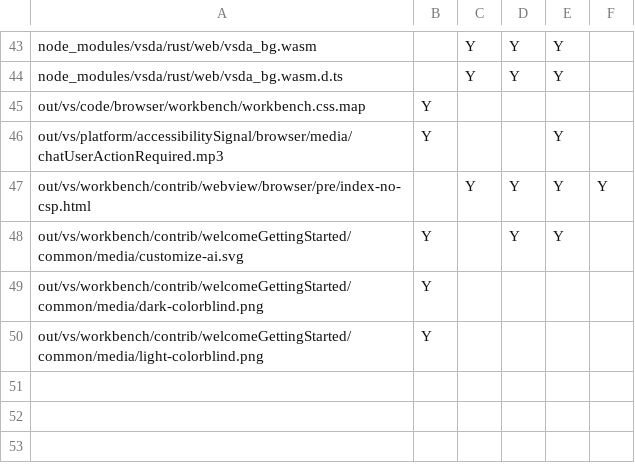
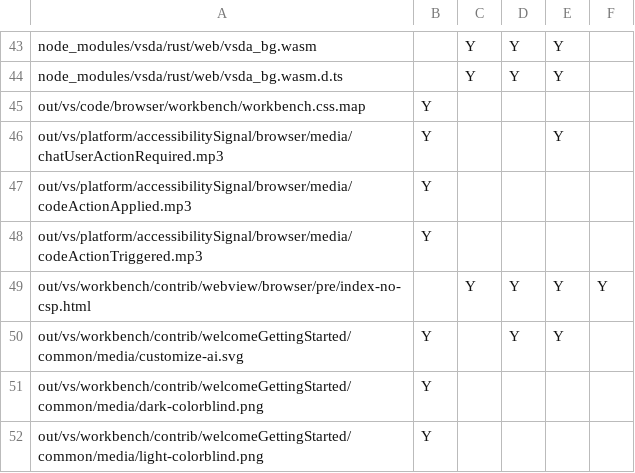
Before and after one commit to btwiuse/vsdiff, a CSV file: reh-web.diff.csv, drawn as a sheet; only a part is shown, gaps mark what is left out; the diff names each change by its address in the sheet, - before the commit and + after, or states it on an @@ line.

```diff
--- a/reh-web.diff.csv
+++ b/reh-web.diff.csv
+row 47: out/vs/platform/accessibilitySignal/browser/media/codeActionApplied.mp3 | Y
+row 48: out/vs/platform/accessibilitySignal/browser/media/codeActionTriggered.mp3 | Y
```
Also changed, not shown: web.diff.csv, 3 other files.
